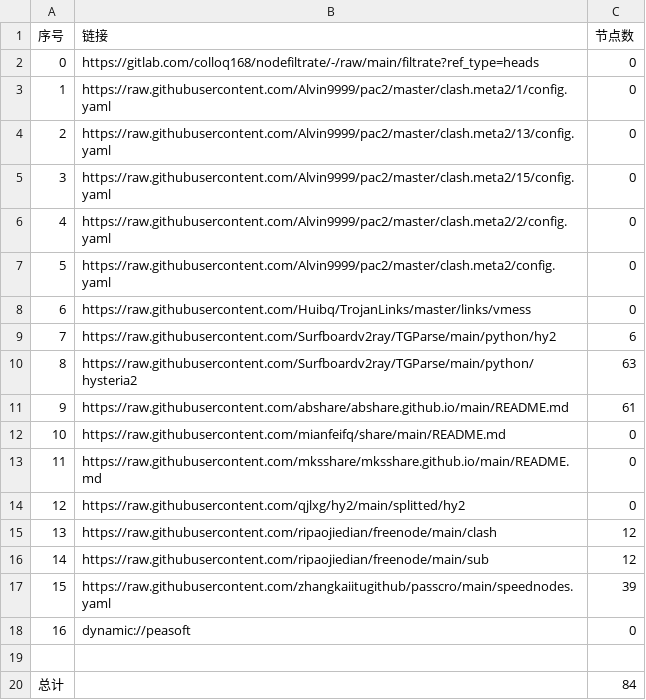
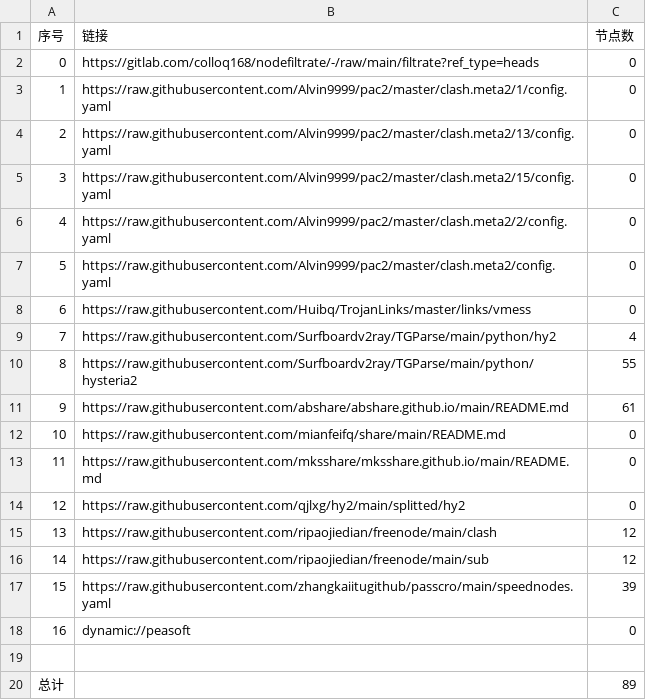
Before and after one commit to bbylw/NoMoreWalls, a CSV file: list_result.csv, drawn as a sheet.

```diff
--- a/list_result.csv
+++ b/list_result.csv
@@ -8,4 +8,4 @@
 6,https://raw.githubusercontent.com/Huibq/TrojanLinks/master/links/vmess,0
-7,https://raw.githubusercontent.com/Surfboardv2ray/TGParse/main/python/hy2,6
-8,https://raw.githubusercontent.com/Surfboardv2ray/TGParse/main/python/hysteria2,63
+7,https://raw.githubusercontent.com/Surfboardv2ray/TGParse/main/python/hy2,4
+8,https://raw.githubusercontent.com/Surfboardv2ray/TGParse/main/python/hysteria2,55
 9,https://raw.githubusercontent.com/abshare/abshare.github.io/main/README.md,61
@@ -19,2 +19,2 @@
 
-总计,,84
+总计,,89
```
Also changed, not shown: 7 other files.
